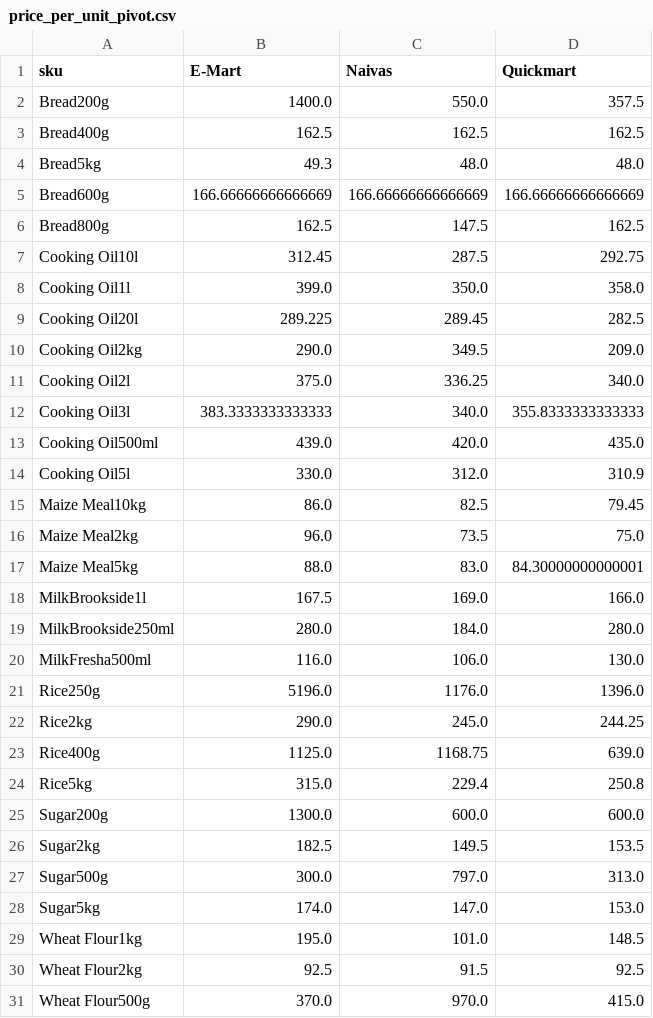
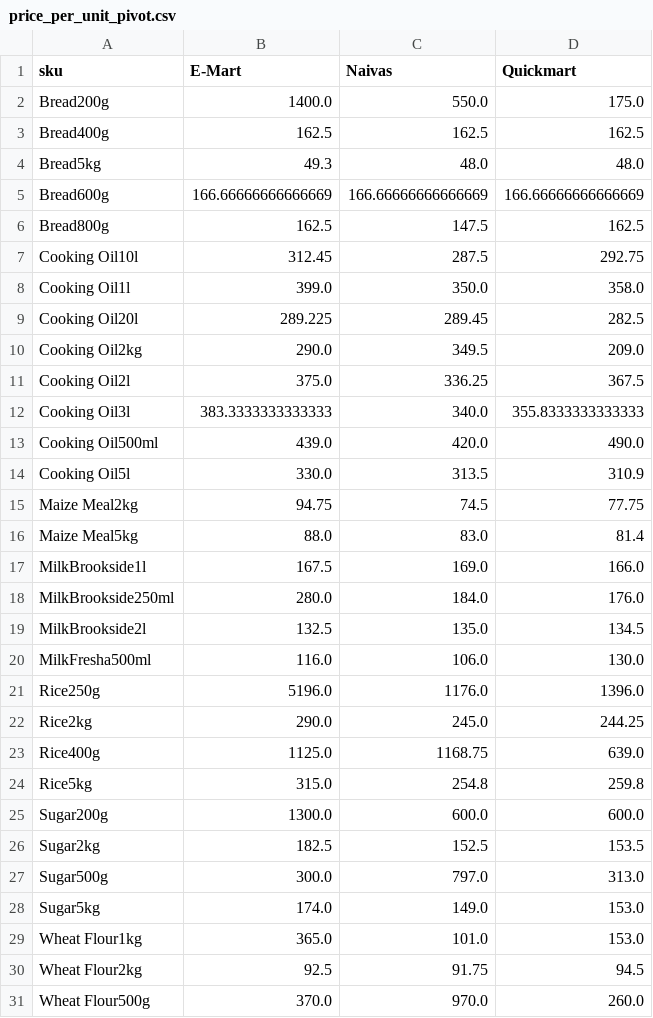
Before and after one commit to odawadavid/Webscraping, a CSV file: data/analytics/price_per_unit_pivot.csv, drawn as a sheet.

```diff
--- a/data/analytics/price_per_unit_pivot.csv
+++ b/data/analytics/price_per_unit_pivot.csv
@@ -1,3 +1,3 @@
 sku,E-Mart,Naivas,Quickmart
-Bread200g,1400.0,550.0,357.5
+Bread200g,1400.0,550.0,175.0
 Bread400g,162.5,162.5,162.5
@@ -10,11 +10,11 @@ Cooking Oil20l,289.225,289.45,282.5
 Cooking Oil2kg,290.0,349.5,209.0
-Cooking Oil2l,375.0,336.25,340.0
+Cooking Oil2l,375.0,336.25,367.5
 Cooking Oil3l,383.3333333333333,340.0,355.8333333333333
-Cooking Oil500ml,439.0,420.0,435.0
-Cooking Oil5l,330.0,312.0,310.9
-Maize Meal10kg,86.0,82.5,79.45
-Maize Meal2kg,96.0,73.5,75.0
-Maize Meal5kg,88.0,83.0,84.30000000000001
+Cooking Oil500ml,439.0,420.0,490.0
+Cooking Oil5l,330.0,313.5,310.9
+Maize Meal2kg,94.75,74.5,77.75
+Maize Meal5kg,88.0,83.0,81.4
 MilkBrookside1l,167.5,169.0,166.0
-MilkBrookside250ml,280.0,184.0,280.0
+MilkBrookside250ml,280.0,184.0,176.0
+MilkBrookside2l,132.5,135.0,134.5
 MilkFresha500ml,116.0,106.0,130.0
@@ -23,9 +23,9 @@ Rice2kg,290.0,245.0,244.25
 Rice400g,1125.0,1168.75,639.0
-Rice5kg,315.0,229.4,250.8
+Rice5kg,315.0,254.8,259.8
 Sugar200g,1300.0,600.0,600.0
-Sugar2kg,182.5,149.5,153.5
+Sugar2kg,182.5,152.5,153.5
 Sugar500g,300.0,797.0,313.0
-Sugar5kg,174.0,147.0,153.0
-Wheat Flour1kg,195.0,101.0,148.5
-Wheat Flour2kg,92.5,91.5,92.5
-Wheat Flour500g,370.0,970.0,415.0
+Sugar5kg,174.0,149.0,153.0
+Wheat Flour1kg,365.0,101.0,153.0
+Wheat Flour2kg,92.5,91.75,94.5
+Wheat Flour500g,370.0,970.0,260.0
```
Also changed, not shown: data/processed/latest_items.csv, data/raw/emart.csv, 4 other files.
